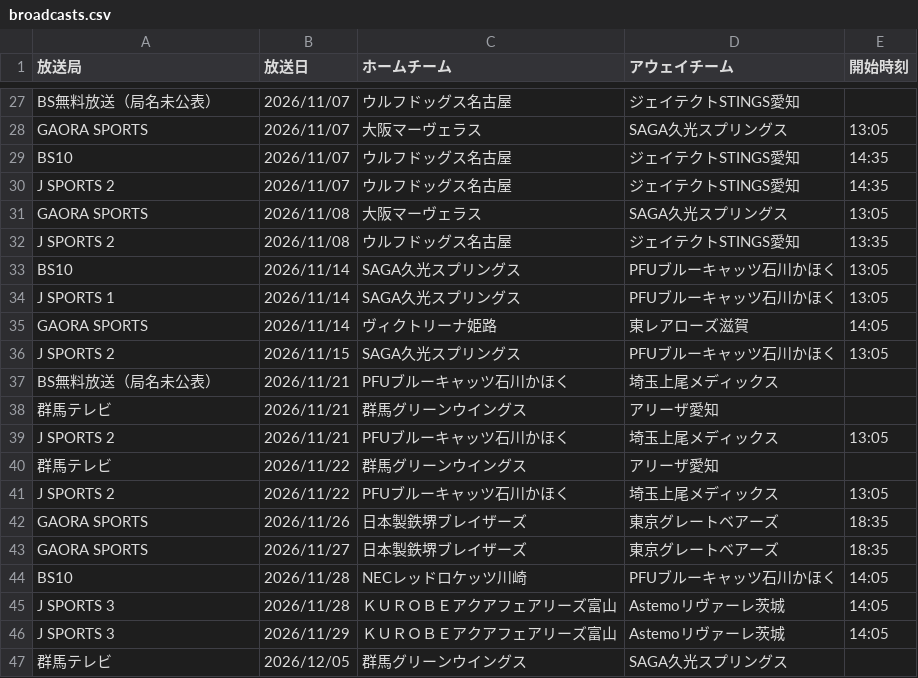
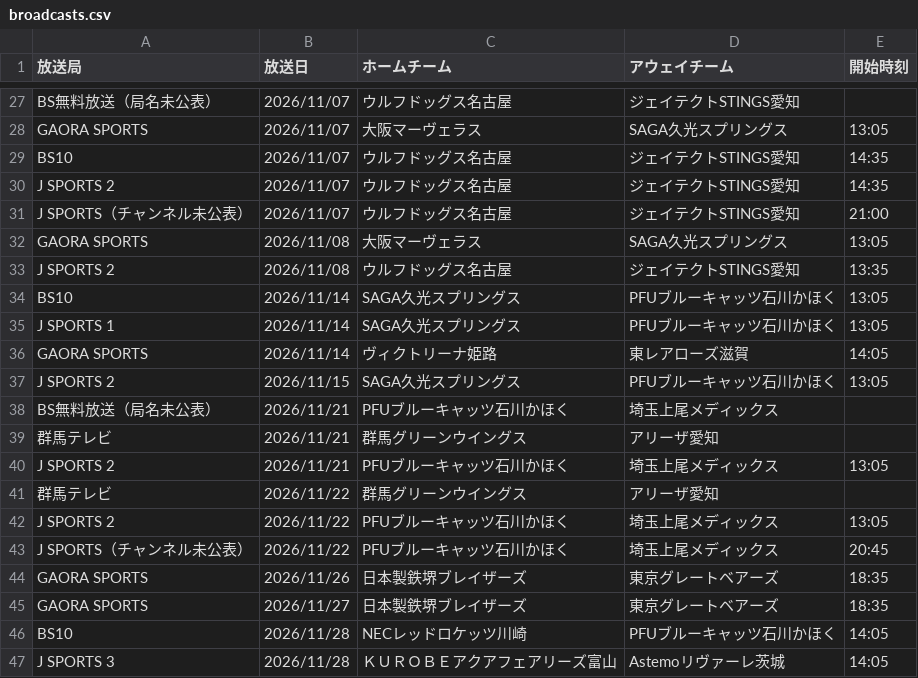
Before and after one commit to shinhighkou-spec/svleague-broadcast-tracke, a CSV file: data/broadcasts.csv, drawn as a sheet; only a part is shown, gaps mark what is left out; the shorter side is filled out with more unchanged rows; the diff names each change by its address in the sheet, - before the commit and + after, or states it on an @@ line.

```diff
--- a/data/broadcasts.csv
+++ b/data/broadcasts.csv
+row 31: J SPORTS（チャンネル未公表） | 2026/11/07 | ウルフドッグス名古屋 | ジェイテクトSTINGS愛知 | 21:00
+row 43: J SPORTS（チャンネル未公表） | 2026/11/22 | PFUブルーキャッツ石川かほく | 埼玉上尾メディックス | 20:45
```
Also changed, not shown: 2 other files.
